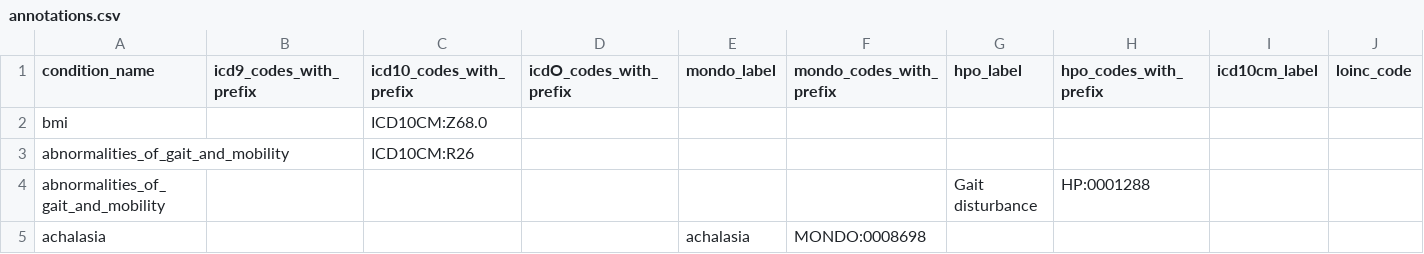
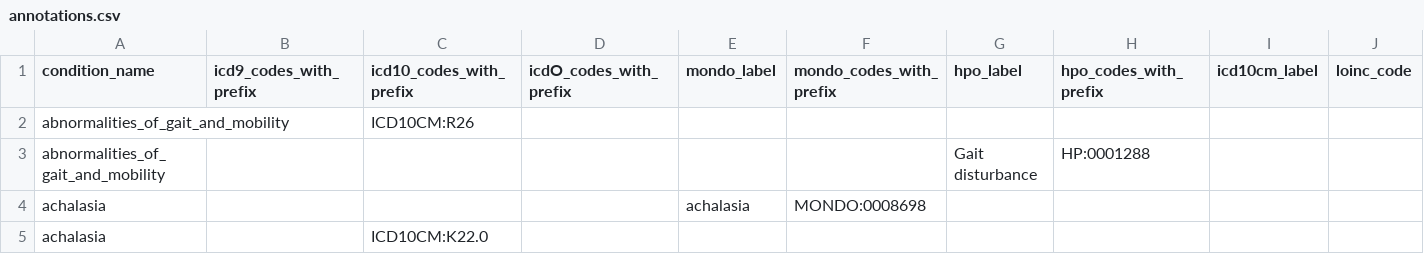
Before and after one commit to carrollaboratory/include_aadsc_dbt_pipeline, a CSV file: seeds/annotations.csv, drawn as a sheet; only a part is shown; the shorter side is filled out with more unchanged rows; rows hold the shown columns only; the diff names each change by its address in the sheet, - before the commit and + after, or states it on an @@ line.

```diff
--- a/seeds/annotations.csv
+++ b/seeds/annotations.csv
-row 2: bmi |  | ICD10CM:Z68.0
```
Also changed, not shown: 5 other files.
